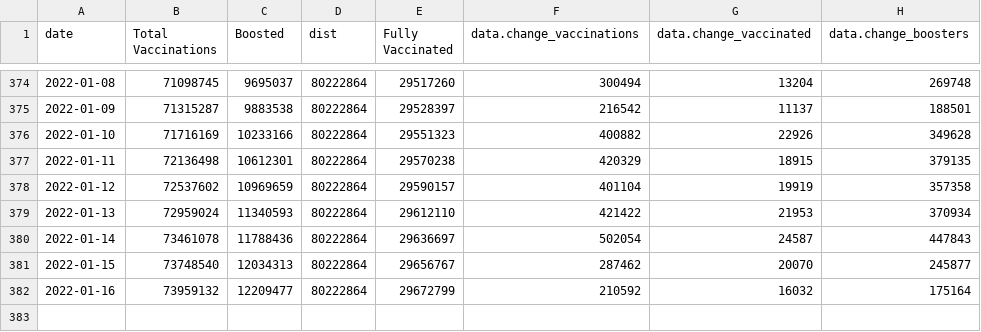
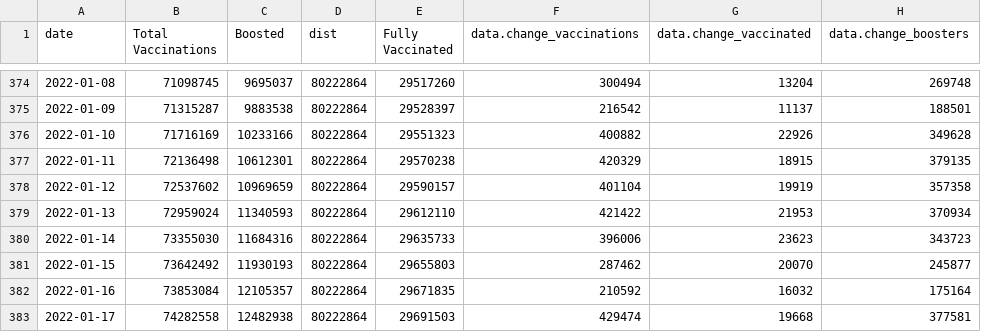
Before and after one commit to trevortombe/covidgraphs, a CSV file: Files/TimeSeries.csv, drawn as a sheet; only a part is shown, gaps mark what is left out.

```diff
--- a/Files/TimeSeries.csv
+++ b/Files/TimeSeries.csv
@@ -379,4 +379,5 @@
 2022-01-13,72959024,11340593,80222864,29612110,421422,21953,370934
-2022-01-14,73461078,11788436,80222864,29636697,502054,24587,447843
-2022-01-15,73748540,12034313,80222864,29656767,287462,20070,245877
-2022-01-16,73959132,12209477,80222864,29672799,210592,16032,175164
+2022-01-14,73355030,11684316,80222864,29635733,396006,23623,343723
+2022-01-15,73642492,11930193,80222864,29655803,287462,20070,245877
+2022-01-16,73853084,12105357,80222864,29671835,210592,16032,175164
+2022-01-17,74282558,12482938,80222864,29691503,429474,19668,377581
```
Also changed, not shown: Files/MapData.csv, Files/ProvTable.csv, 50 other files.
